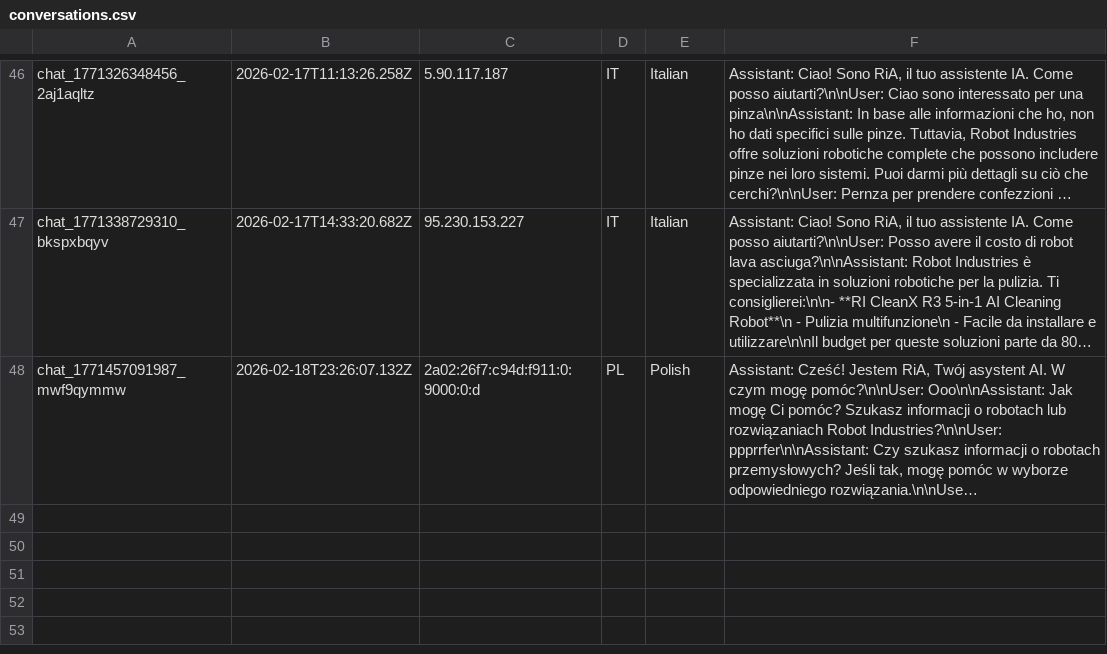
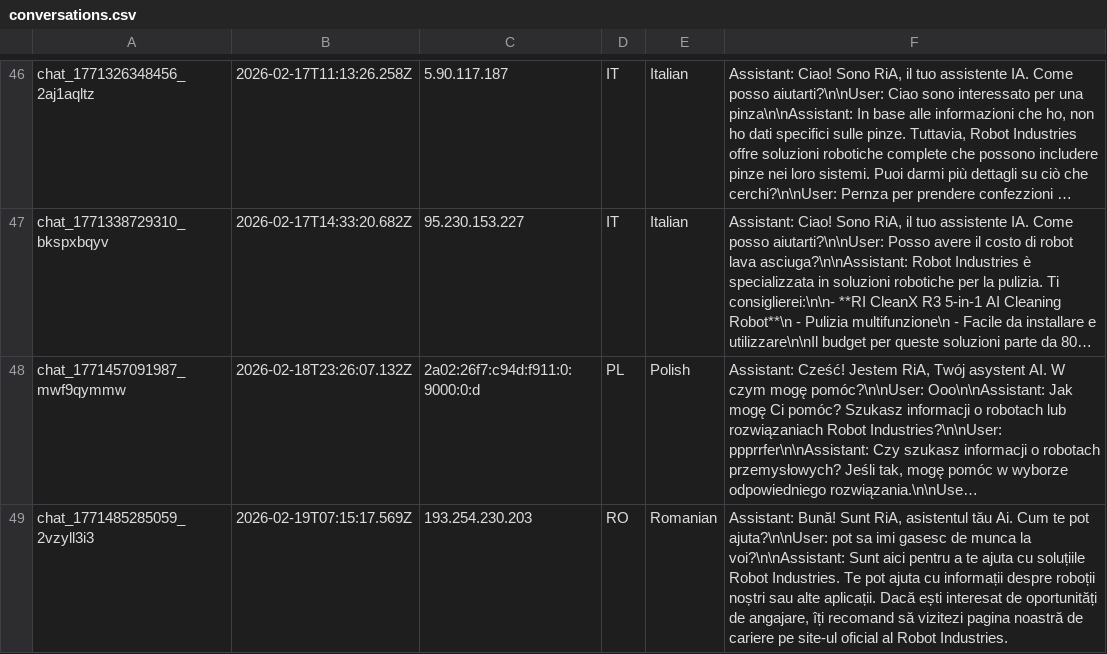
Before and after one commit to RaresC24/chatbot, a CSV file: conversations.csv, drawn as a sheet; only a part is shown, gaps mark what is left out; long unchanged cells end in …; the diff names each change by its address in the sheet, - before the commit and + after, or states it on an @@ line.

Commit message:
Log conversation chat_1771485285059_2vzyll3i3

```diff
--- a/conversations.csv
+++ b/conversations.csv
+row 49: chat_1771485285059_2vzyll3i3 | 2026-02-19T07:15:17.569Z | 193.254.230.203 | RO | Romanian | Assistant: Bună! Sunt RiA, asistentul tău Ai. Cum te pot ajuta?\n\nUser: pot sa imi gasesc de munca la voi?\n\nAssistant: Sunt aici pentru a te ajuta cu soluțiile Robot Industries. Te pot ajuta cu informații despre roboții noștri sau alte aplicații. Dacă ești interesat de oportunități de angajare, îți recomand să vizitezi pagina noastră de cariere pe site-ul oficial al Robot Industries.
```
